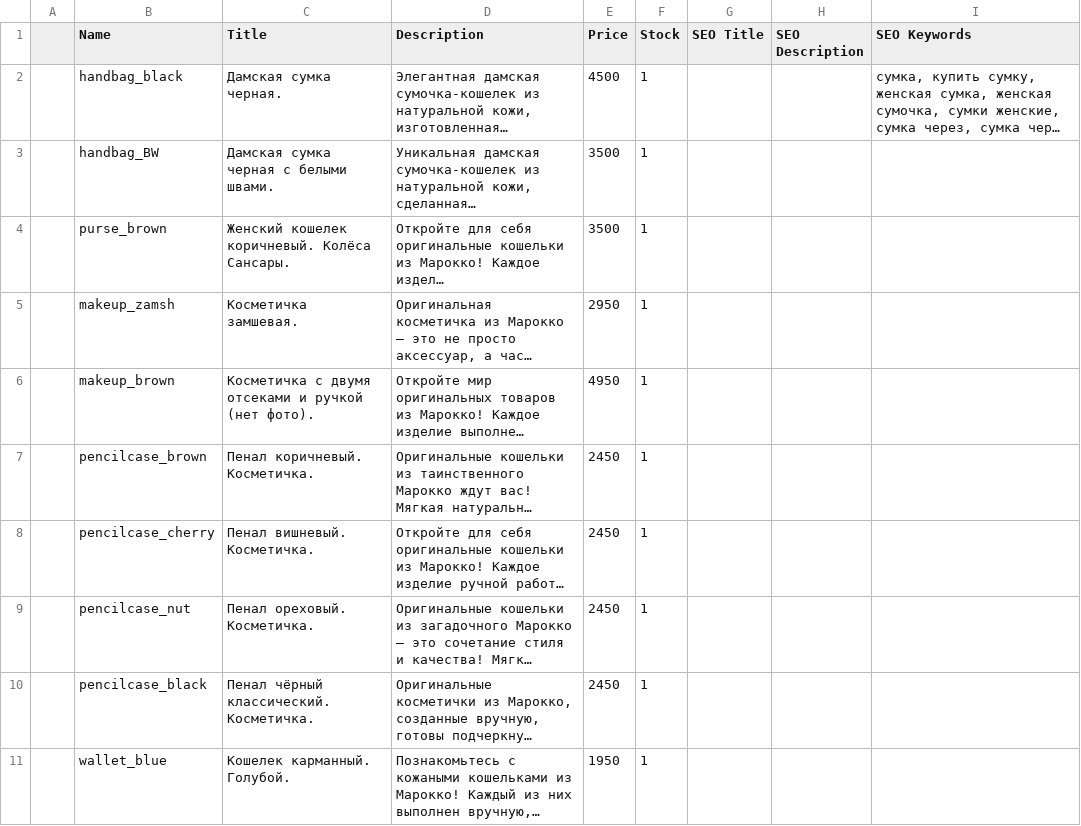
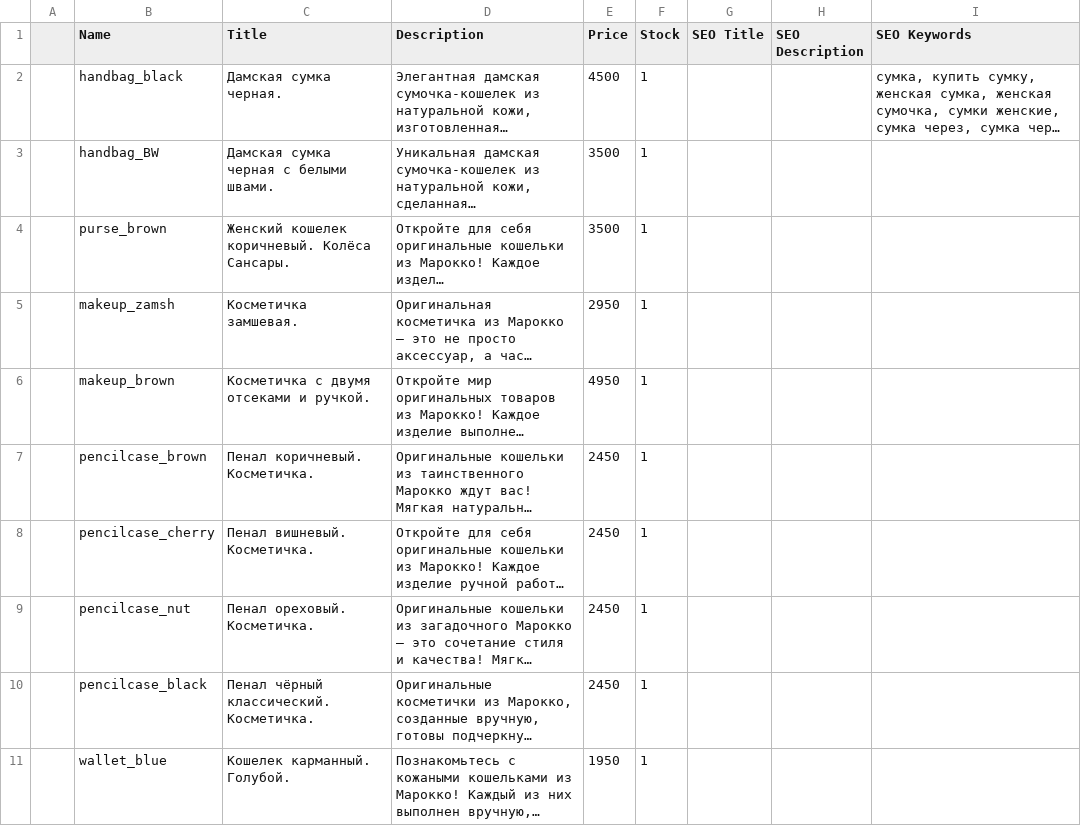
Before and after one commit to anahartlab/maroc, a CSV file: marocgoods.csv, drawn as a sheet; only a part is shown; long unchanged cells end in …; the diff names each change by its address in the sheet, - before the commit and + after, or states it on an @@ line.

```diff
--- a/marocgoods.csv
+++ b/marocgoods.csv
-C6 (Title): Косметичка с двумя отсеками и ручкой (нет фото).
+C6 (Title): Косметичка с двумя отсеками и ручкой.
```
Also changed, not shown: 2 other files.
